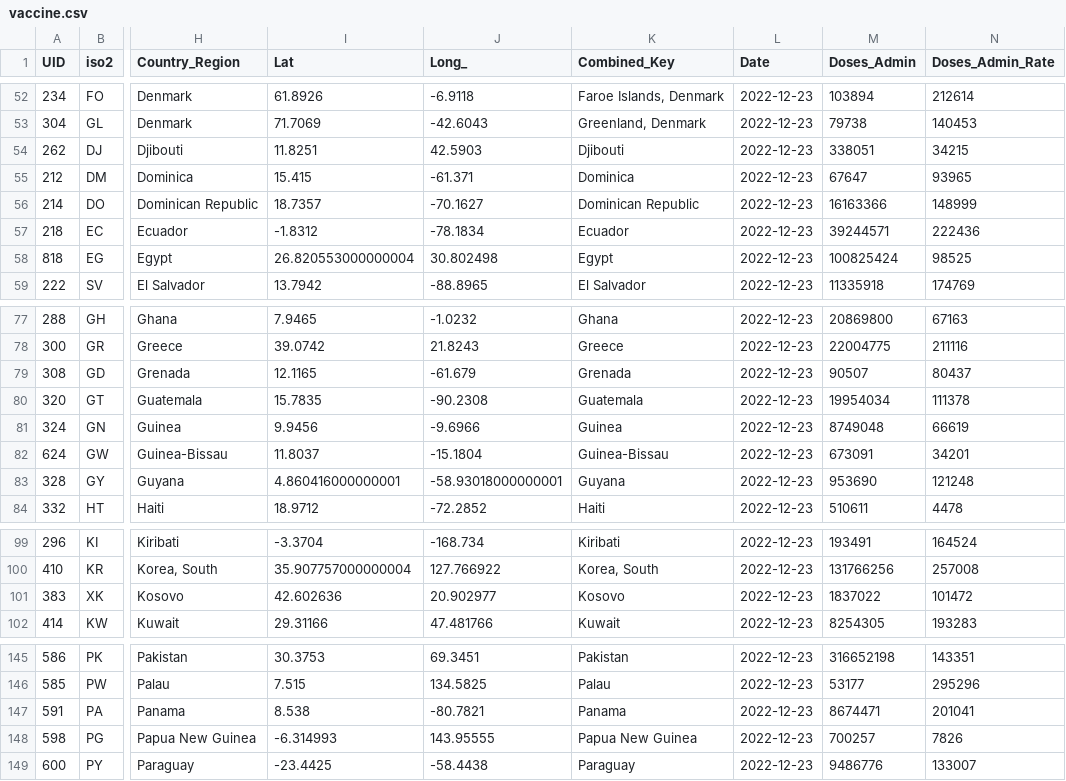
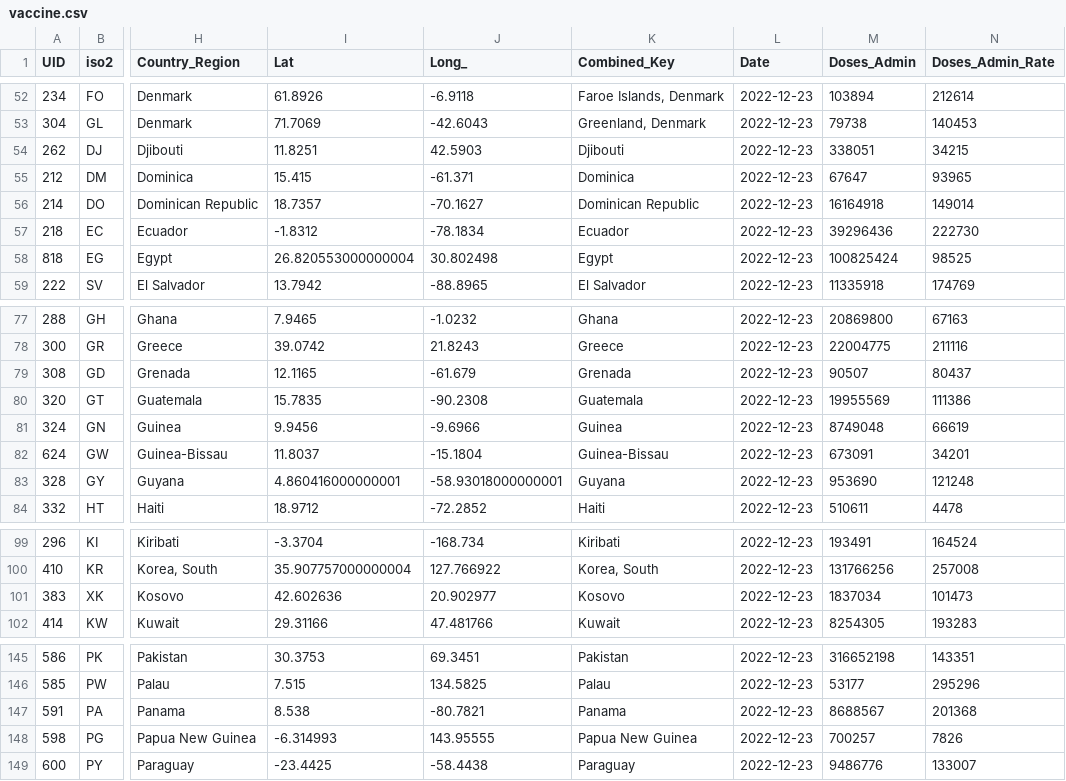
Before and after one commit to abbs24/COVID-19, a CSV file: data/vaccine.csv, drawn as a sheet; only a part is shown, gaps mark what is left out; the diff names each change by its address in the sheet, - before the commit and + after, or states it on an @@ line.

Commit message:
Automated hourly update

```diff
--- a/data/vaccine.csv
+++ b/data/vaccine.csv
-M56 (Doses_Admin): 16163366
+M56 (Doses_Admin): 16164918
-N56 (Doses_Admin_Rate): 148999
+N56 (Doses_Admin_Rate): 149014
-M57 (Doses_Admin): 39244571
+M57 (Doses_Admin): 39296436
-N57 (Doses_Admin_Rate): 222436
+N57 (Doses_Admin_Rate): 222730
-M80 (Doses_Admin): 19954034
+M80 (Doses_Admin): 19955569
-N80 (Doses_Admin_Rate): 111378
+N80 (Doses_Admin_Rate): 111386
-M101 (Doses_Admin): 1837022
+M101 (Doses_Admin): 1837034
-N101 (Doses_Admin_Rate): 101472
+N101 (Doses_Admin_Rate): 101473
-M147 (Doses_Admin): 8674471
+M147 (Doses_Admin): 8688567
-N147 (Doses_Admin_Rate): 201041
+N147 (Doses_Admin_Rate): 201368
```
